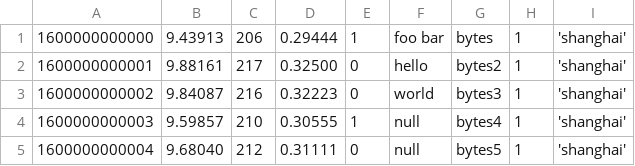
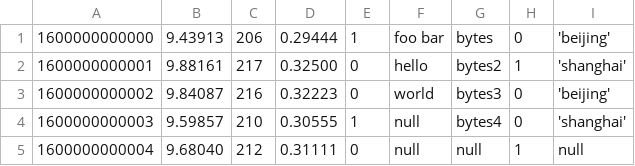
Before and after one commit to sangshuduo/avrotool, a CSV file: sampledata/data.csv, drawn as a sheet.

Commit message:
fix bytes null write

```diff
--- a/sampledata/data.csv
+++ b/sampledata/data.csv
@@ -1,5 +1,5 @@
-1600000000000,9.43913,206,0.29444,1,"foo bar", "bytes", 1,'shanghai'
+1600000000000,9.43913,206,0.29444,1,"foo bar", "bytes", 0,'beijing'
 1600000000001,9.88161,217,0.32500,0,"hello", "bytes2", 1,'shanghai'
-1600000000002,9.84087,216,0.32223,0,"world", "bytes3", 1,'shanghai'
-1600000000003,9.59857,210,0.30555,1,null, "bytes4", 1,'shanghai'
-1600000000004,9.68040,212,0.31111,0,null, "bytes5", 1,'shanghai'
+1600000000002,9.84087,216,0.32223,0,"world", "bytes3", 0,'beijing'
+1600000000003,9.59857,210,0.30555,1,null, "bytes4", 0,'shanghai'
+1600000000004,9.68040,212,0.31111,0,null, null, 1,null
```
Also changed, not shown: 3 other files.
